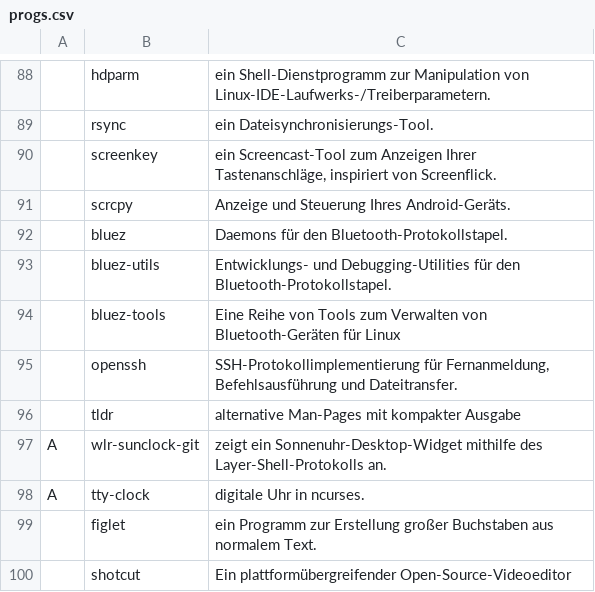
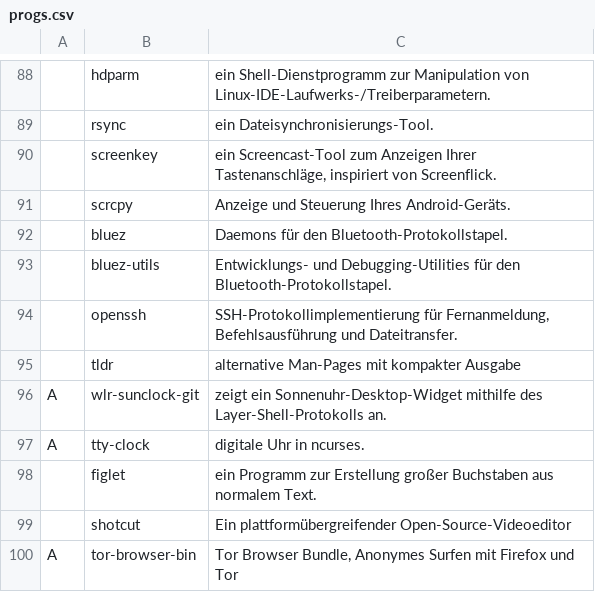
Before and after one commit to legymhueck/SARBS, a CSV file: progs.csv, drawn as a sheet; only a part is shown, gaps mark what is left out; the shorter side is filled out with more unchanged rows; the diff names each change by its address in the sheet, - before the commit and + after, or states it on an @@ line.

Commit message:
progs

```diff
--- a/progs.csv
+++ b/progs.csv
-row 94:  | bluez-tools | Eine Reihe von Tools zum Verwalten von Bluetooth-Geräten für Linux
```
